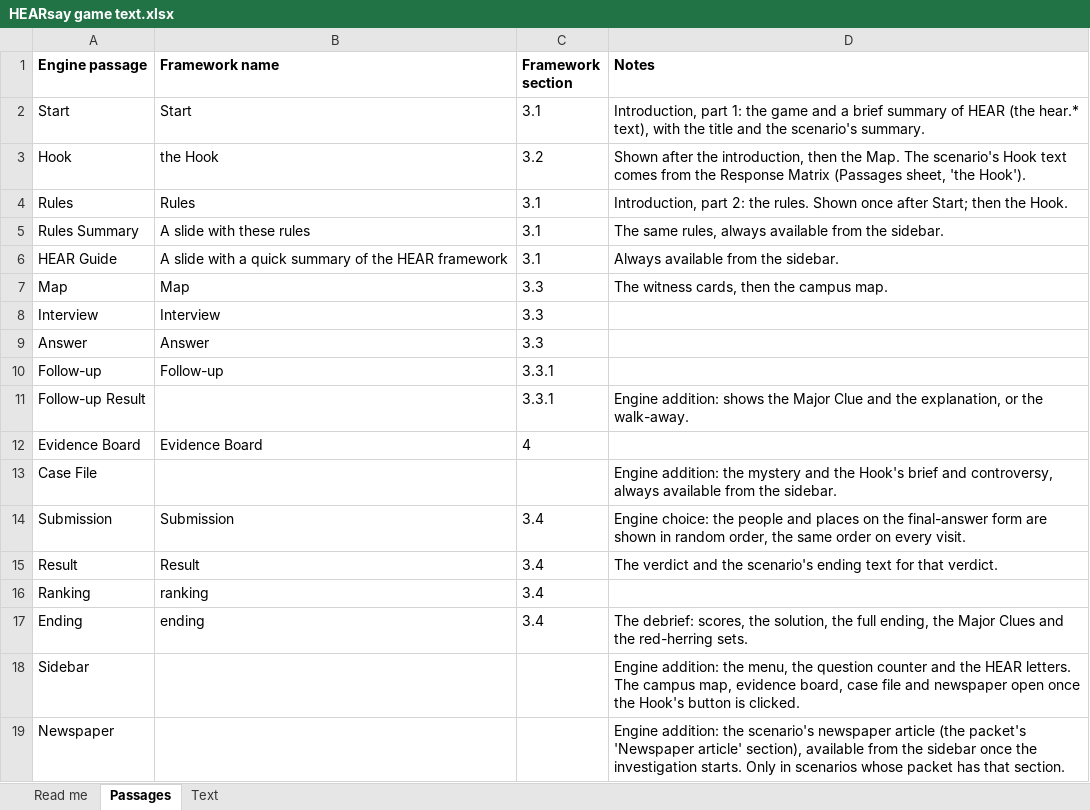
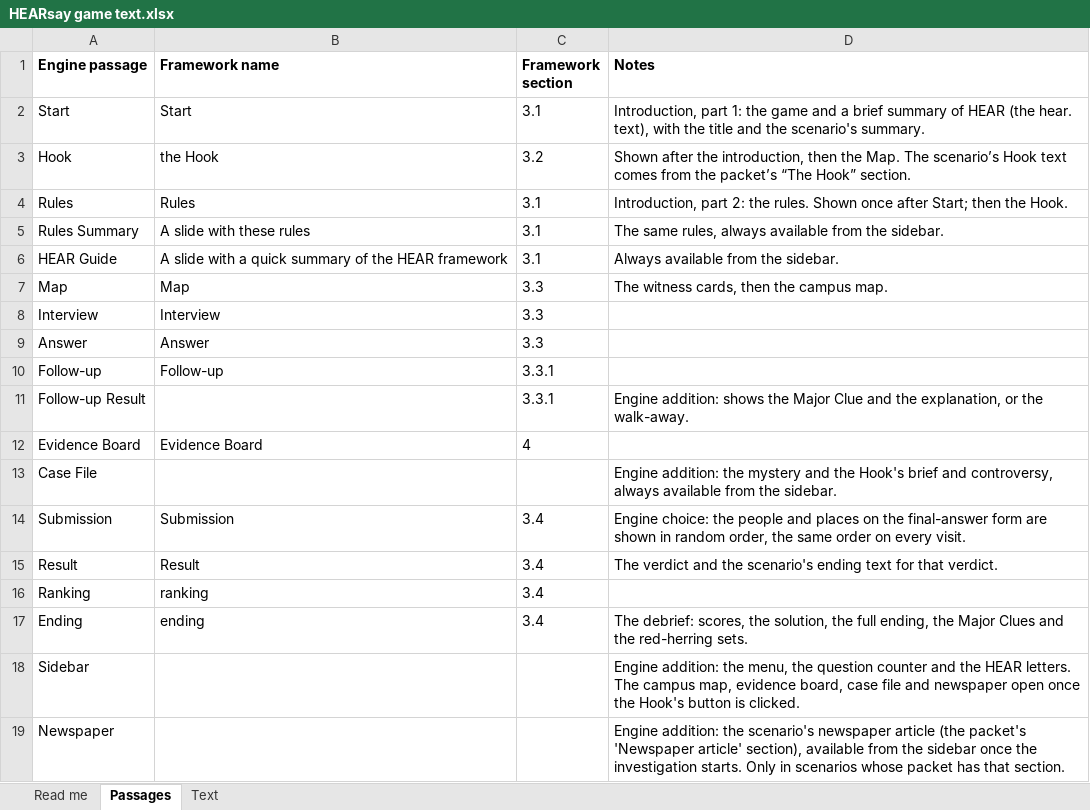
Before and after one commit to HolyTispoon/HEARsay-Mysteries, an Excel workbook: engine/HEARsay game text.xlsx, sheet Passages, drawn as a sheet; values as stored, in another font and other column widths than the file's, no borders; charts and pictures not drawn; the diff names each change by its address in the sheet, - before the commit and + after, or states it on an @@ line.

```diff
--- a/engine/HEARsay game text.xlsx (sheet Passages)
+++ b/engine/HEARsay game text.xlsx (sheet Passages)
-D2 (Notes): …HEAR (the hear.* text), with…
+D2 (Notes): …HEAR (the hear. text), with…
-D3 (Notes): …Map. The scenario's Hook text comes from the Response Matrix (Passages sheet, 'the Hook').
+D3 (Notes): …Map. The scenario’s Hook text comes from the packet’s “The Hook” section.
```
Also changed, not shown: sheet Read me, sheet Text, charts or pictures, scenarios/commons-comma/The Commons' Comma – Response Matrix.xlsx, 5 other files.
